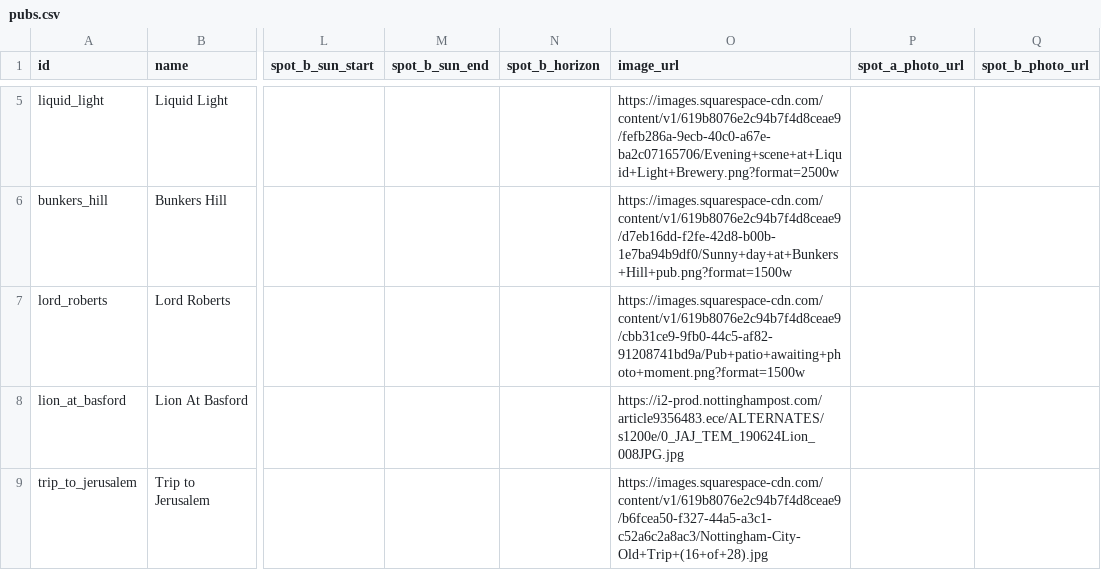
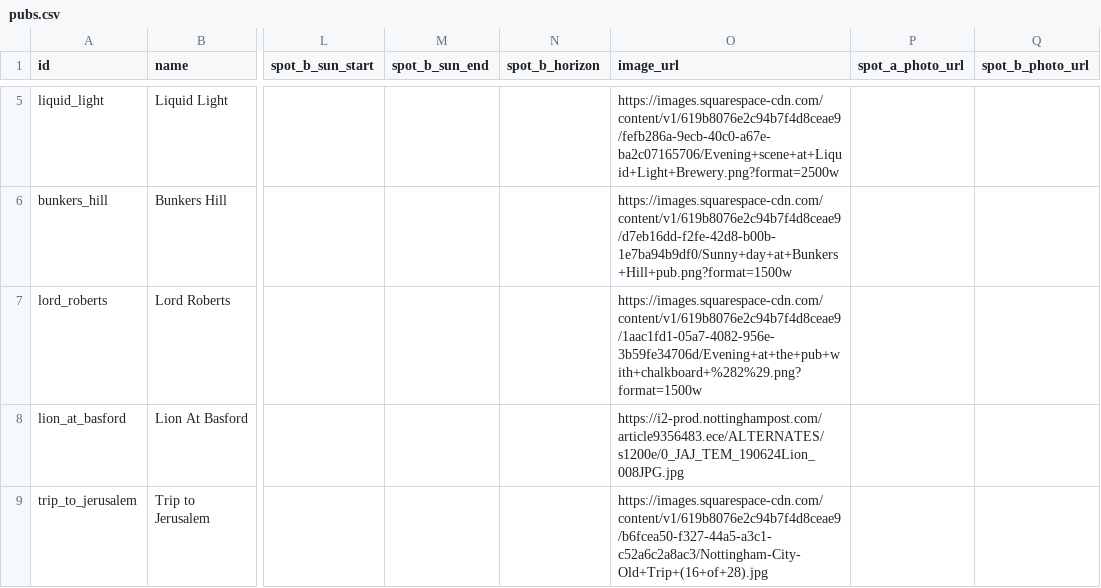
Before and after one commit to shawn845/DrinkingintheSun, a CSV file: app/public/data/pubs.csv, drawn as a sheet; only a part is shown, gaps mark what is left out; the diff names each change by its address in the sheet, - before the commit and + after, or states it on an @@ line.

Commit message:
Update pubs/routes via admin tool

```diff
--- a/app/public/data/pubs.csv
+++ b/app/public/data/pubs.csv
-O7 (image_url): https://images.squarespace-cdn.com/content/v1/619b8076e2c94b7f4d8ceae9/cbb31ce9-9fb0-44c5-af82-91208741bd9a/Pub+patio+awaiting+photo+moment.png?format=1500w
+O7 (image_url): https://images.squarespace-cdn.com/content/v1/619b8076e2c94b7f4d8ceae9/1aac1fd1-05a7-4082-956e-3b59fe34706d/Evening+at+the+pub+with+chalkboard+%282%29.png?format=1500w
```
